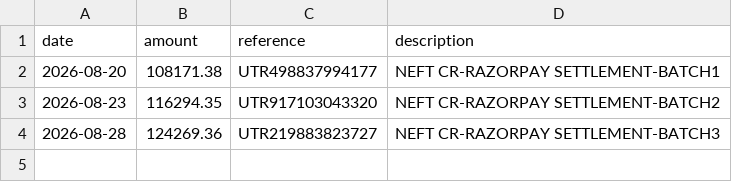
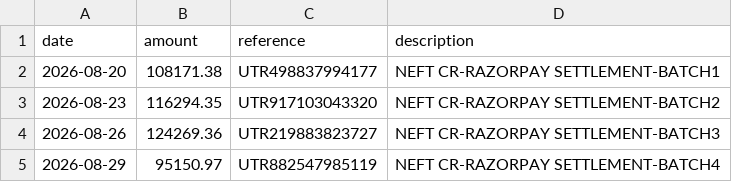
Before and after one commit to Snehaxcse/LedgerTrail, a CSV file: data/bank_statement.csv, drawn as a sheet.

```diff
--- a/data/bank_statement.csv
+++ b/data/bank_statement.csv
@@ -3,2 +3,3 @@ date,amount,reference,description
 2026-08-23,116294.35,UTR917103043320,NEFT CR-RAZORPAY SETTLEMENT-BATCH2
-2026-08-28,124269.36,UTR219883823727,NEFT CR-RAZORPAY SETTLEMENT-BATCH3
+2026-08-26,124269.36,UTR219883823727,NEFT CR-RAZORPAY SETTLEMENT-BATCH3
+2026-08-29,95150.97,UTR882547985119,NEFT CR-RAZORPAY SETTLEMENT-BATCH4
```
Also changed, not shown: data/order_records.csv, data/razorpay_settlement.csv, 8 other files.
